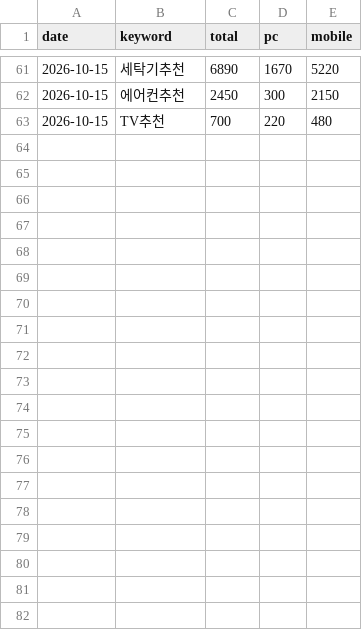
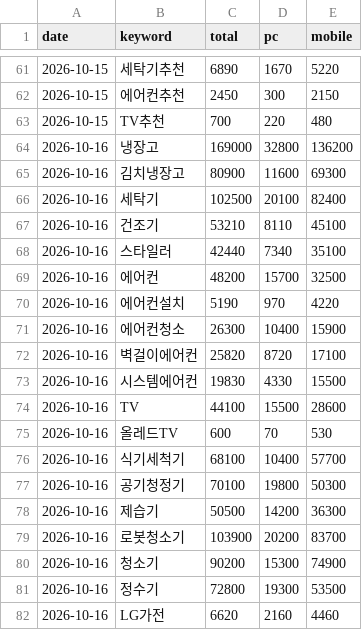
Before and after one commit to yeodajeju/lgbestshop-ildo, a CSV file: data/keywords/history.csv, drawn as a sheet; only a part is shown, gaps mark what is left out; the diff covers the shown part only; the diff names each change by its address in the sheet, - before the commit and + after, or states it on an @@ line.

```diff
--- a/data/keywords/history.csv
+++ b/data/keywords/history.csv
+row 64: 2026-10-16 | 냉장고 | 169000 | 32800 | 136200
+row 65: 2026-10-16 | 김치냉장고 | 80900 | 11600 | 69300
+row 66: 2026-10-16 | 세탁기 | 102500 | 20100 | 82400
+row 67: 2026-10-16 | 건조기 | 53210 | 8110 | 45100
+row 68: 2026-10-16 | 스타일러 | 42440 | 7340 | 35100
+row 69: 2026-10-16 | 에어컨 | 48200 | 15700 | 32500
+row 70: 2026-10-16 | 에어컨설치 | 5190 | 970 | 4220
+row 71: 2026-10-16 | 에어컨청소 | 26300 | 10400 | 15900
+row 72: 2026-10-16 | 벽걸이에어컨 | 25820 | 8720 | 17100
+row 73: 2026-10-16 | 시스템에어컨 | 19830 | 4330 | 15500
+row 74: 2026-10-16 | TV | 44100 | 15500 | 28600
+row 75: 2026-10-16 | 올레드TV | 600 | 70 | 530
+row 76: 2026-10-16 | 식기세척기 | 68100 | 10400 | 57700
+row 77: 2026-10-16 | 공기청정기 | 70100 | 19800 | 50300
+row 78: 2026-10-16 | 제습기 | 50500 | 14200 | 36300
+row 79: 2026-10-16 | 로봇청소기 | 103900 | 20200 | 83700
+row 80: 2026-10-16 | 청소기 | 90200 | 15300 | 74900
+row 81: 2026-10-16 | 정수기 | 72800 | 19300 | 53500
+row 82: 2026-10-16 | LG가전 | 6620 | 2160 | 4460
```
Also changed, not shown: 12 added rows elsewhere in this file, 1 other file.
